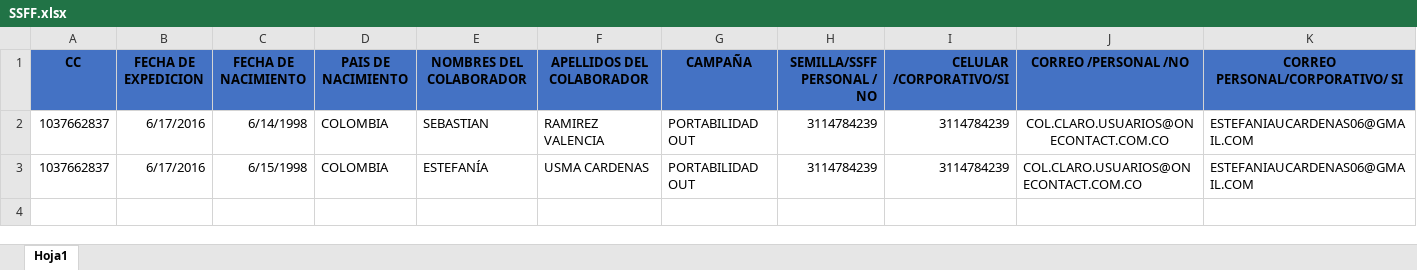
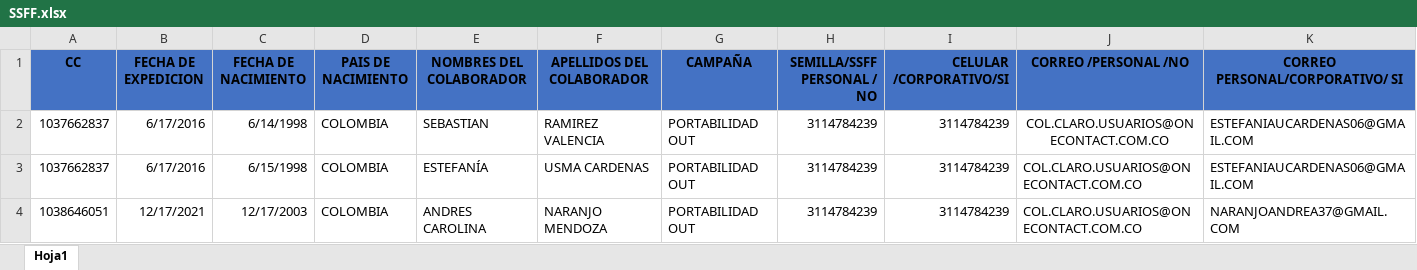
Before and after one commit to andresj4r4millo/susesfactor, an Excel workbook: SSFF.xlsx, sheet Hoja1, drawn as a sheet; only a part is shown; values as stored, in another font and other column widths than the file's, no borders; conditional formats not drawn; rows hold the shown columns only; the diff names each change by its address in the sheet, - before the commit and + after, or states it on an @@ line.

```diff
--- a/SSFF.xlsx (sheet Hoja1)
+++ b/SSFF.xlsx (sheet Hoja1)
+row 4: 1038646051 | 12/17/2021 | 12/17/2003 | COLOMBIA | ANDRES CAROLINA | NARANJO MENDOZA | PORTABILIDAD OUT | 3114784239 | 3114784239 | COL.CLARO.USUARIOS@ONECONTACT.COM.CO | NARANJOANDREA37@GMAIL.COM
```
Also changed, not shown: 2 other files.
